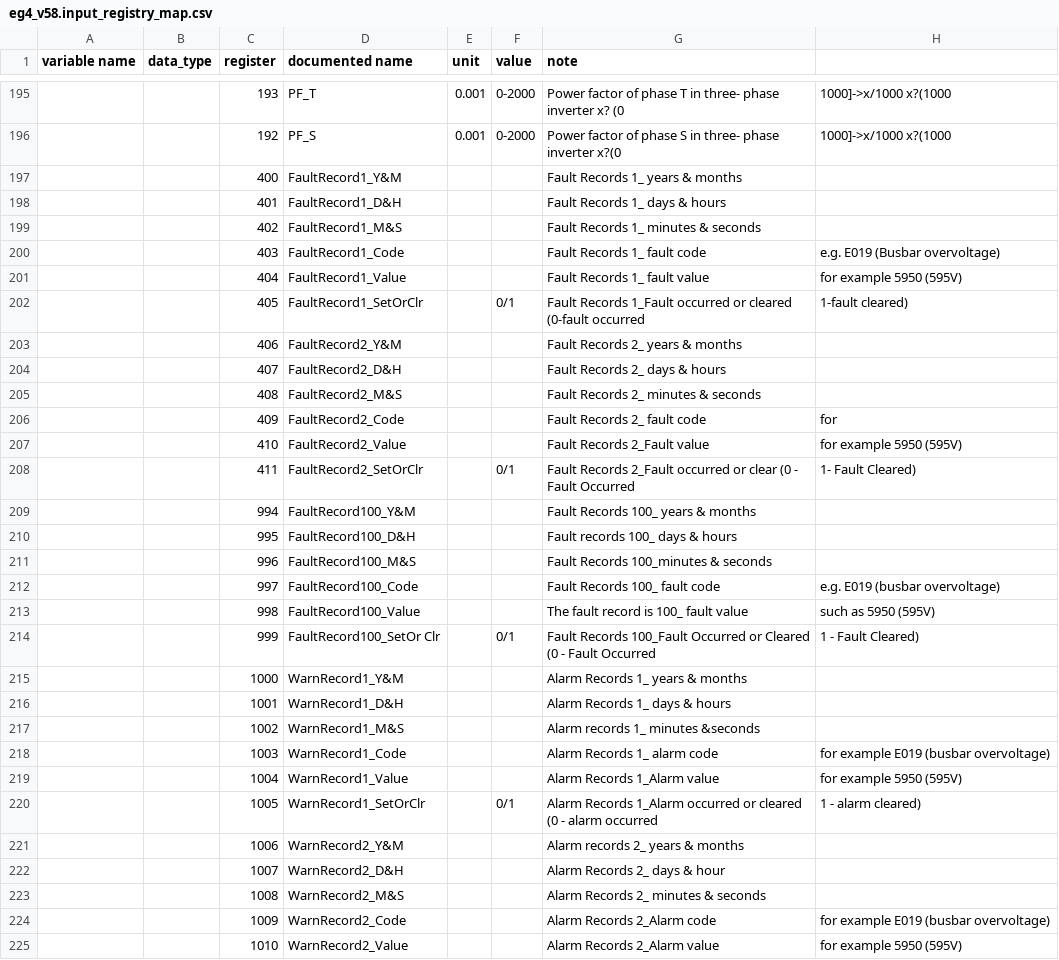
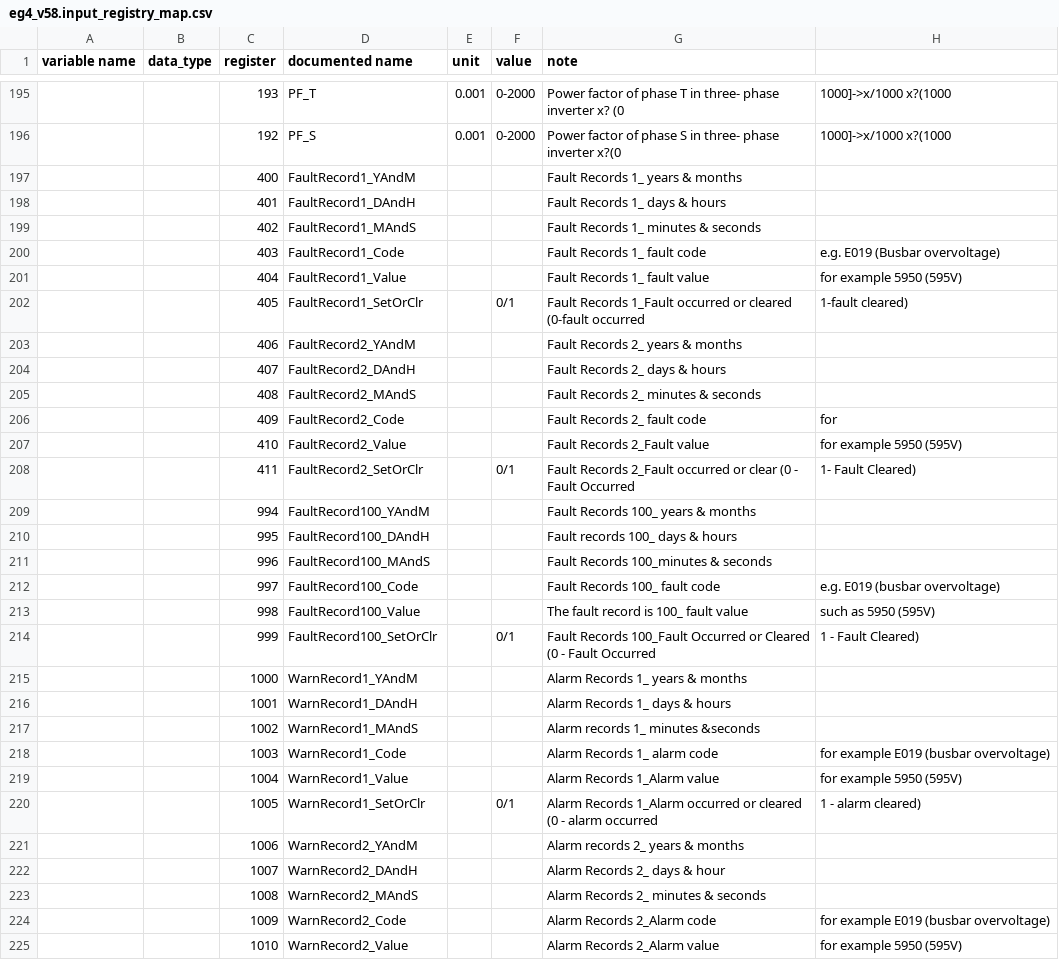
Before and after one commit to yNosGR/PythonProtocolGateway, a CSV file: protocols/eg4_v58.input_registry_map.csv, drawn as a sheet; only a part is shown, gaps mark what is left out; the diff covers the shown part only; the diff names each change by its address in the sheet, - before the commit and + after, or states it on an @@ line.

```diff
--- a/protocols/eg4_v58.input_registry_map.csv
+++ b/protocols/eg4_v58.input_registry_map.csv
-D197 (documented name): FaultRecord1_Y&M
+D197 (documented name): FaultRecord1_YAndM
-D198 (documented name): FaultRecord1_D&H
+D198 (documented name): FaultRecord1_DAndH
-D199 (documented name): FaultRecord1_M&S
+D199 (documented name): FaultRecord1_MAndS
-D203 (documented name): FaultRecord2_Y&M
+D203 (documented name): FaultRecord2_YAndM
-D204 (documented name): FaultRecord2_D&H
+D204 (documented name): FaultRecord2_DAndH
-D205 (documented name): FaultRecord2_M&S
+D205 (documented name): FaultRecord2_MAndS
-D209 (documented name): FaultRecord100_Y&M
+D209 (documented name): FaultRecord100_YAndM
-D210 (documented name): FaultRecord100_D&H
+D210 (documented name): FaultRecord100_DAndH
-D211 (documented name): FaultRecord100_M&S
+D211 (documented name): FaultRecord100_MAndS
-D214 (documented name): FaultRecord100_SetOr Clr
+D214 (documented name): FaultRecord100_SetOrClr
-D215 (documented name): WarnRecord1_Y&M
+D215 (documented name): WarnRecord1_YAndM
-D216 (documented name): WarnRecord1_D&H
+D216 (documented name): WarnRecord1_DAndH
-D217 (documented name): WarnRecord1_M&S
+D217 (documented name): WarnRecord1_MAndS
-D221 (documented name): WarnRecord2_Y&M
+D221 (documented name): WarnRecord2_YAndM
-D222 (documented name): WarnRecord2_D&H
+D222 (documented name): WarnRecord2_DAndH
-D223 (documented name): WarnRecord2_M&S
+D223 (documented name): WarnRecord2_MAndS
```
Also changed, not shown: 8 edited cells elsewhere in this file, protocols/eg4_v58.holding_registry_map.csv, 1 other file.
